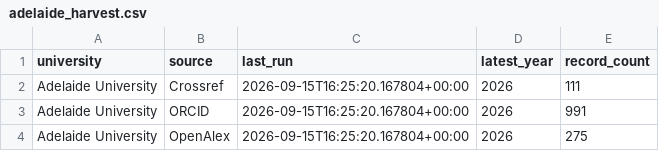
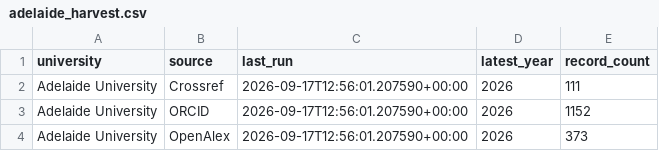
Before and after one commit to yuhanwang0612/cits3200-, a CSV file: final output/adelaide/adelaide_harvest.csv, drawn as a sheet.

```diff
--- a/final output/adelaide/adelaide_harvest.csv
+++ b/final output/adelaide/adelaide_harvest.csv
@@ -1,4 +1,4 @@
 university,source,last_run,latest_year,record_count
-Adelaide University,Crossref,2026-09-15T16:25:20.167804+00:00,2026,111
-Adelaide University,ORCID,2026-09-15T16:25:20.167804+00:00,2026,991
-Adelaide University,OpenAlex,2026-09-15T16:25:20.167804+00:00,2026,275
+Adelaide University,Crossref,2026-09-17T12:56:01.207590+00:00,2026,111
+Adelaide University,ORCID,2026-09-17T12:56:01.207590+00:00,2026,1152
+Adelaide University,OpenAlex,2026-09-17T12:56:01.207590+00:00,2026,373
```
Also changed, not shown: final output/adelaide/adelaide_journals.csv, final output/adelaide/adelaide_screened_out.csv, 14 other files.
